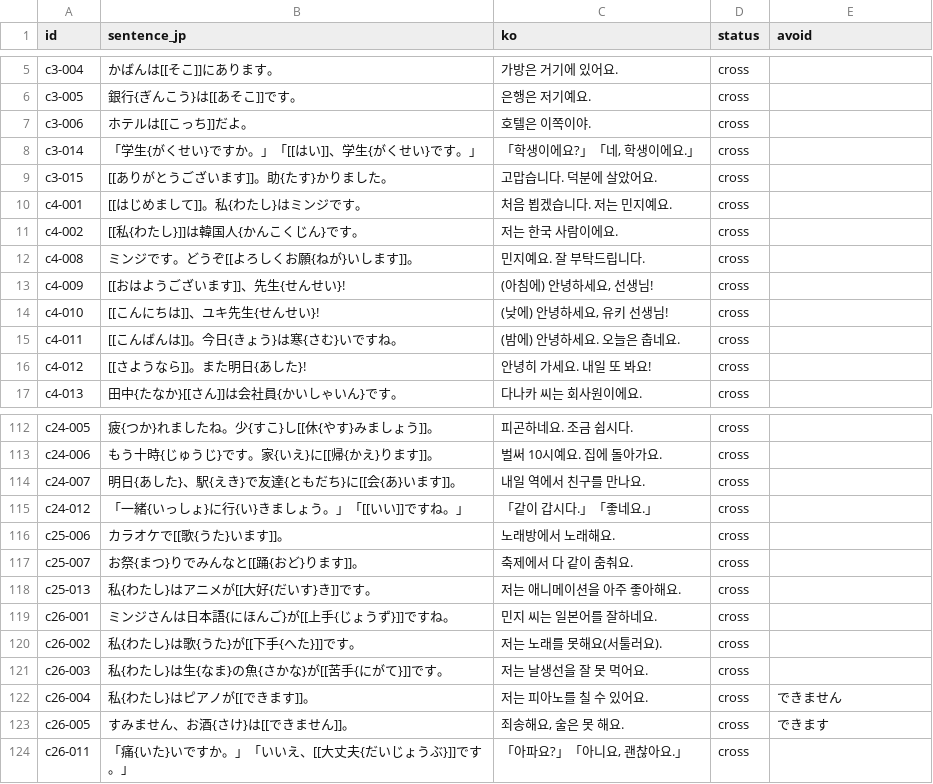
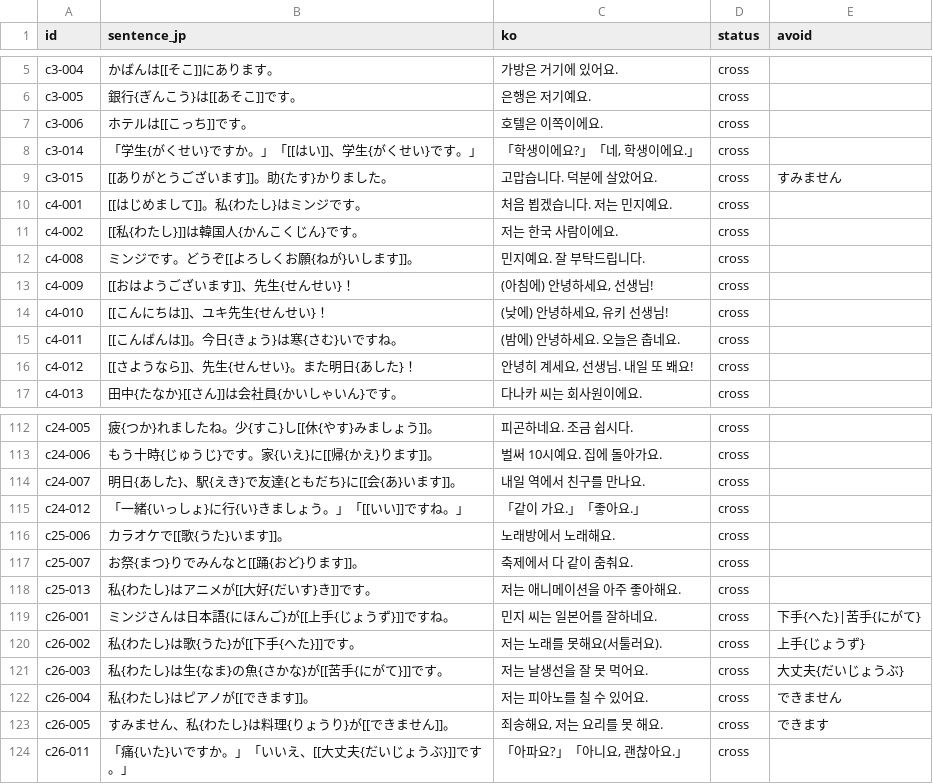
Before and after one commit to Fullcharge13/Learning-Japanese, a CSV file: data/examples.csv, drawn as a sheet; only a part is shown, gaps mark what is left out; the diff covers the shown part only.

```diff
--- a/data/examples.csv
+++ b/data/examples.csv
@@ -6,5 +6,5 @@ c3-004,かばんは[[そこ]]にあります。,가방은 거기에 있어요.,c
 c3-005,銀行{ぎんこう}は[[あそこ]]です。,은행은 저기예요.,cross,
-c3-006,ホテルは[[こっち]]だよ。,호텔은 이쪽이야.,cross,
+c3-006,ホテルは[[こっち]]です。,호텔은 이쪽이에요.,cross,
 c3-014,「学生{がくせい}ですか。」「[[はい]]、学生{がくせい}です。」,"「학생이에요?」「네, 학생이에요.」",cross,
-c3-015,[[ありがとうございます]]。助{たす}かりました。,고맙습니다. 덕분에 살았어요.,cross,
+c3-015,[[ありがとうございます]]。助{たす}かりました。,고맙습니다. 덕분에 살았어요.,cross,すみません
 c4-001,[[はじめまして]]。私{わたし}はミンジです。,처음 뵙겠습니다. 저는 민지예요.,cross,
@@ -12,6 +12,6 @@ c4-002,[[私{わたし}]]は韓国人{かんこくじん}です。,저는 한국
 c4-008,ミンジです。どうぞ[[よろしくお願{ねが}いします]]。,민지예요. 잘 부탁드립니다.,cross,
-c4-009,[[おはようございます]]、先生{せんせい}!,"(아침에) 안녕하세요, 선생님!",cross,
-c4-010,[[こんにちは]]、ユキ先生{せんせい}!,"(낮에) 안녕하세요, 유키 선생님!",cross,
+c4-009,[[おはようございます]]、先生{せんせい}！,"(아침에) 안녕하세요, 선생님!",cross,
+c4-010,[[こんにちは]]、ユキ先生{せんせい}！,"(낮에) 안녕하세요, 유키 선생님!",cross,
 c4-011,[[こんばんは]]。今日{きょう}は寒{さむ}いですね。,(밤에) 안녕하세요. 오늘은 춥네요.,cross,
-c4-012,[[さようなら]]。また明日{あした}!,안녕히 가세요. 내일 또 봐요!,cross,
+c4-012,[[さようなら]]、先生{せんせい}。また明日{あした}！,"안녕히 계세요, 선생님. 내일 또 봬요!",cross,
 c4-013,田中{たなか}[[さん]]は会社員{かいしゃいん}です。,다나카 씨는 회사원이에요.,cross,
@@ -114,3 +114,3 @@ c24-006,もう十時{じゅうじ}です。家{いえ}に[[帰{かえ}ります]
 c24-007,明日{あした}、駅{えき}で友達{ともだち}に[[会{あ}います]]。,내일 역에서 친구를 만나요.,cross,
-c24-012,「一緒{いっしょ}に行{い}きましょう。」「[[いい]]ですね。」,「같이 갑시다.」「좋네요.」,cross,
+c24-012,「一緒{いっしょ}に行{い}きましょう。」「[[いい]]ですね。」,「같이 가요.」「좋아요.」,cross,
 c25-006,カラオケで[[歌{うた}います]]。,노래방에서 노래해요.,cross,
@@ -118,7 +118,7 @@ c25-007,お祭{まつ}りでみんなと[[踊{おど}ります]]。,축제에서
 c25-013,私{わたし}はアニメが[[大好{だいす}き]]です。,저는 애니메이션을 아주 좋아해요.,cross,
-c26-001,ミンジさんは日本語{にほんご}が[[上手{じょうず}]]ですね。,민지 씨는 일본어를 잘하네요.,cross,
-c26-002,私{わたし}は歌{うた}が[[下手{へた}]]です。,저는 노래를 못해요(서툴러요).,cross,
-c26-003,私{わたし}は生{なま}の魚{さかな}が[[苦手{にがて}]]です。,저는 날생선을 잘 못 먹어요.,cross,
+c26-001,ミンジさんは日本語{にほんご}が[[上手{じょうず}]]ですね。,민지 씨는 일본어를 잘하네요.,cross,下手{へた}|苦手{にがて}
+c26-002,私{わたし}は歌{うた}が[[下手{へた}]]です。,저는 노래를 못해요(서툴러요).,cross,上手{じょうず}
+c26-003,私{わたし}は生{なま}の魚{さかな}が[[苦手{にがて}]]です。,저는 날생선을 잘 못 먹어요.,cross,大丈夫{だいじょうぶ}
 c26-004,私{わたし}はピアノが[[できます]]。,저는 피아노를 칠 수 있어요.,cross,できません
-c26-005,すみません、お酒{さけ}は[[できません]]。,"죄송해요, 술은 못 해요.",cross,できます
+c26-005,すみません、私{わたし}は料理{りょうり}が[[できません]]。,"죄송해요, 저는 요리를 못 해요.",cross,できます
 c26-011,「痛{いた}いですか。」「いいえ、[[大丈夫{だいじょうぶ}]]です。」,"「아파요?」「아니요, 괜찮아요.」",cross,
```
Also changed, not shown: 20 edited cells elsewhere in this file, 19 other files.
